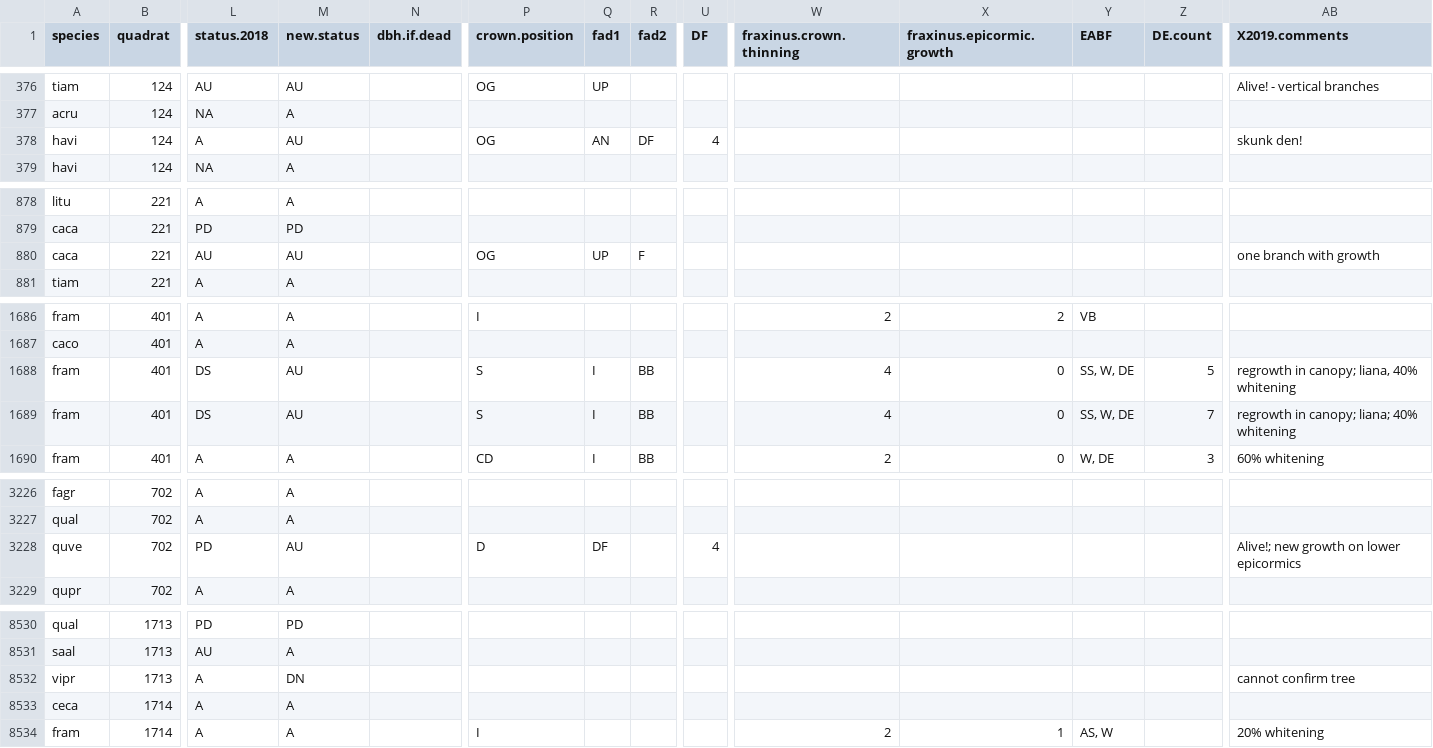
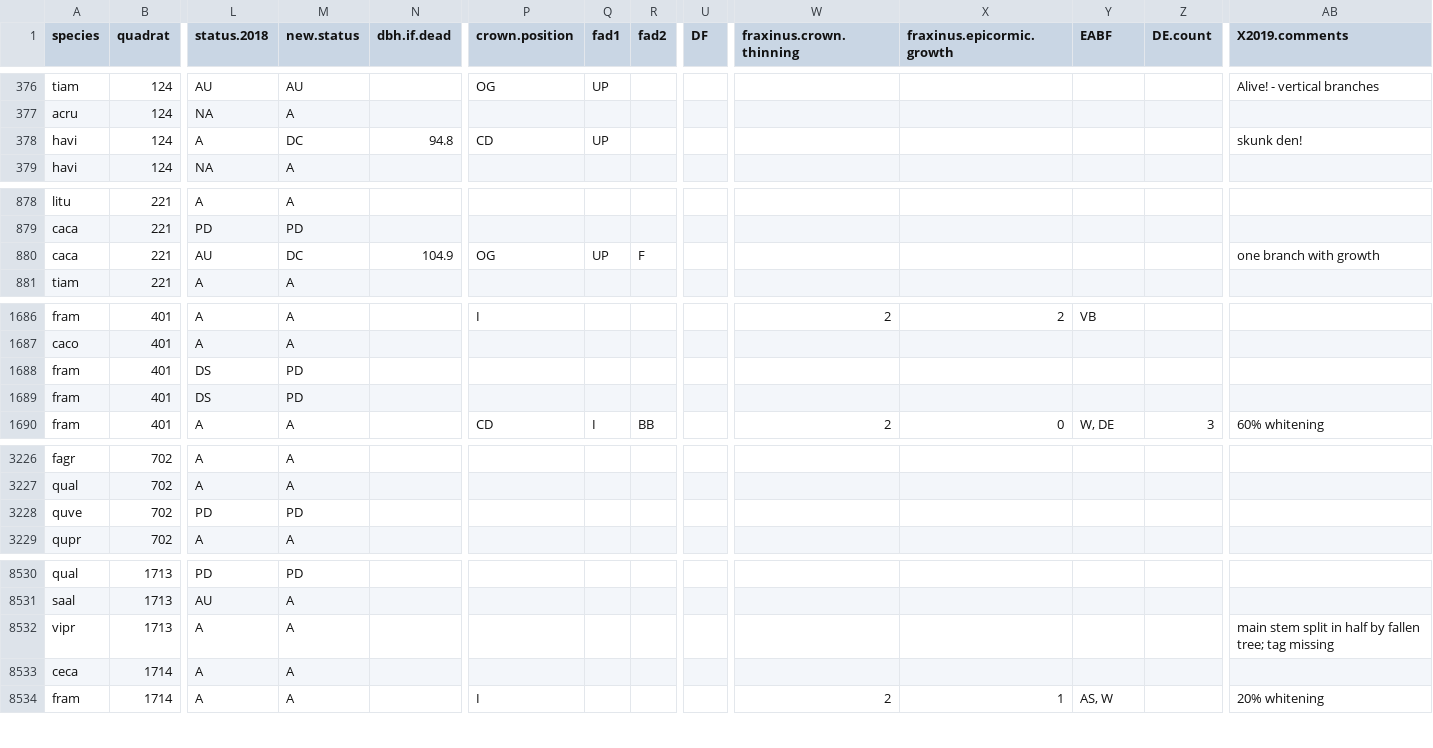
Before and after one commit to SCBI-ForestGEO/SCBI-ForestGEO-Data, a CSV file: tree_mortality/raw data/Mortality_Survey_2019.csv, drawn as a sheet; only a part is shown, gaps mark what is left out; the diff covers the shown part only; the diff names each change by its address in the sheet, - before the commit and + after, or states it on an @@ line.

Commit message:
Update Mortality_Survey_2019

```diff
--- a/tree_mortality/raw data/Mortality_Survey_2019.csv
+++ b/tree_mortality/raw data/Mortality_Survey_2019.csv
-M378 (new.status): AU
+M378 (new.status): DC
-N378 (dbh.if.dead): (empty)
+N378 (dbh.if.dead): 94.8
-P378 (crown.position): OG
+P378 (crown.position): CD
-Q378 (fad1): AN
+Q378 (fad1): UP
-R378 (fad2): DF
+R378 (fad2): (empty)
-U378 (DF): 4
+U378 (DF): (empty)
-M880 (new.status): AU
+M880 (new.status): DC
-N880 (dbh.if.dead): (empty)
+N880 (dbh.if.dead): 104.9
-M1688:M1689 (new.status): AU
+M1688:M1689 (new.status): PD
-P1688:P1689 (crown.position): S
+P1688:P1689 (crown.position): (empty)
-Q1688:Q1689 (fad1): I
+Q1688:Q1689 (fad1): (empty)
-R1688:R1689 (fad2): BB
+R1688:R1689 (fad2): (empty)
-W1688:W1689 (fraxinus.crown.thinning): 4
+W1688:W1689 (fraxinus.crown.thinning): (empty)
-X1688:X1689 (fraxinus.epicormic.growth): 0
+X1688:X1689 (fraxinus.epicormic.growth): (empty)
-Y1688:Y1689 (EABF): SS, W, DE
+Y1688:Y1689 (EABF): (empty)
-Z1688 (DE.count): 5
+Z1688 (DE.count): (empty)
-AB1688 (X2019.comments): regrowth in canopy; liana, 40% whitening
+AB1688 (X2019.comments): (empty)
-Z1689 (DE.count): 7
+Z1689 (DE.count): (empty)
-AB1689 (X2019.comments): regrowth in canopy; liana; 40% whitening
+AB1689 (X2019.comments): (empty)
-M3228 (new.status): AU
+M3228 (new.status): PD
-P3228 (crown.position): D
+P3228 (crown.position): (empty)
-Q3228 (fad1): DF
+Q3228 (fad1): (empty)
-U3228 (DF): 4
+U3228 (DF): (empty)
-AB3228 (X2019.comments): Alive!; new growth on lower epicormics
+AB3228 (X2019.comments): (empty)
-M8532 (new.status): DN
+M8532 (new.status): A
-AB8532 (X2019.comments): cannot confirm tree
+AB8532 (X2019.comments): main stem split in half by fallen tree; tag missing
```
Also changed, not shown: 1 edited cell elsewhere in this file.
